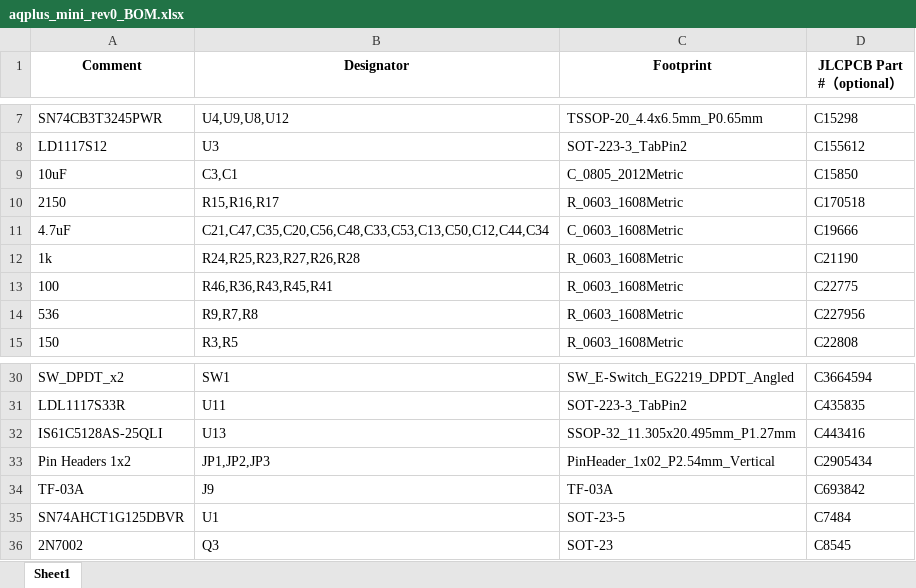
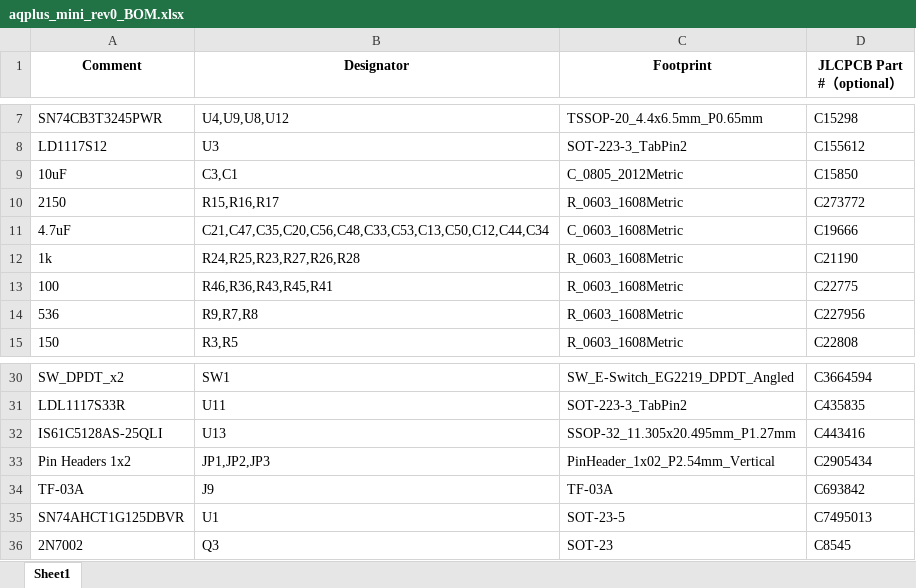
Before and after one commit to aquarius-plus/aquarius-plus-pcb, an Excel workbook: mini_rev0/aqplus_mini_rev0_BOM.xlsx, sheet Sheet1, drawn as a sheet; only a part is shown, gaps mark what is left out; values as stored, in another font and other column widths than the file's, no borders; the diff names each change by its address in the sheet, - before the commit and + after, or states it on an @@ line.

Commit message:
Updates

```diff
--- a/mini_rev0/aqplus_mini_rev0_BOM.xlsx (sheet Sheet1)
+++ b/mini_rev0/aqplus_mini_rev0_BOM.xlsx (sheet Sheet1)
-D10 (JLCPCB Part #（optional）): C170518
+D10 (JLCPCB Part #（optional）): C273772
-D35 (JLCPCB Part #（optional）): C7484
+D35 (JLCPCB Part #（optional）): C7495013
```
